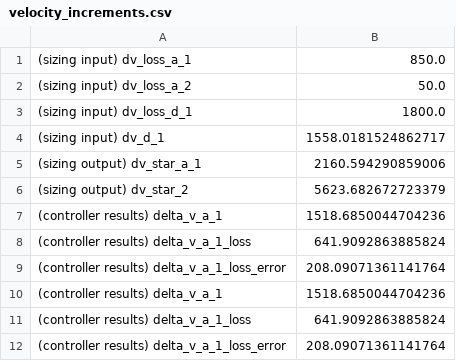
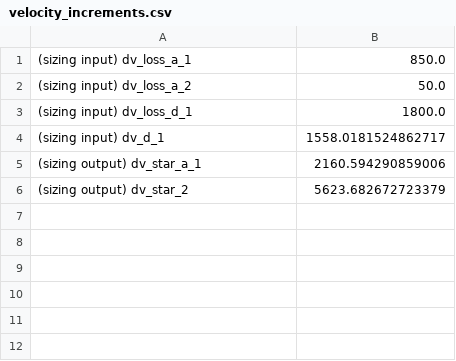
Before and after one commit to JvanZyl1/RocketTrajectoryOptimisation, a CSV file: data/rocket_parameters/velocity_increments.csv, drawn as a sheet.

```diff
--- a/data/rocket_parameters/velocity_increments.csv
+++ b/data/rocket_parameters/velocity_increments.csv
@@ -6,7 +6 @@
 (sizing output) dv_star_2,5623.682672723379
-(controller results) delta_v_a_1,1518.6850044704236
-(controller results) delta_v_a_1_loss,641.9092863885824
-(controller results) delta_v_a_1_loss_error,208.09071361141764
-(controller results) delta_v_a_1,1518.6850044704236
-(controller results) delta_v_a_1_loss,641.9092863885824
-(controller results) delta_v_a_1_loss_error,208.09071361141764
```
Also changed, not shown: 6 other files.
